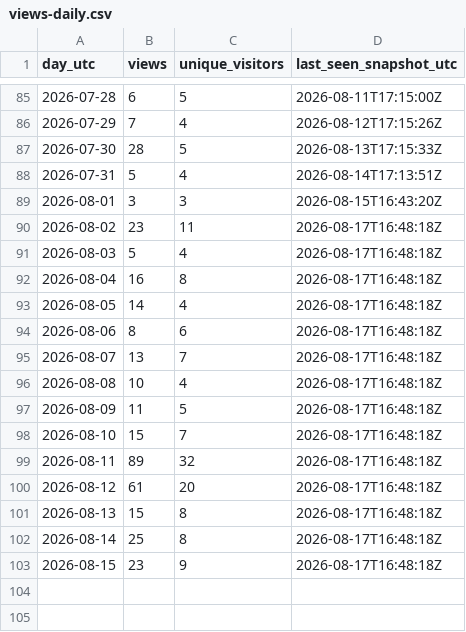
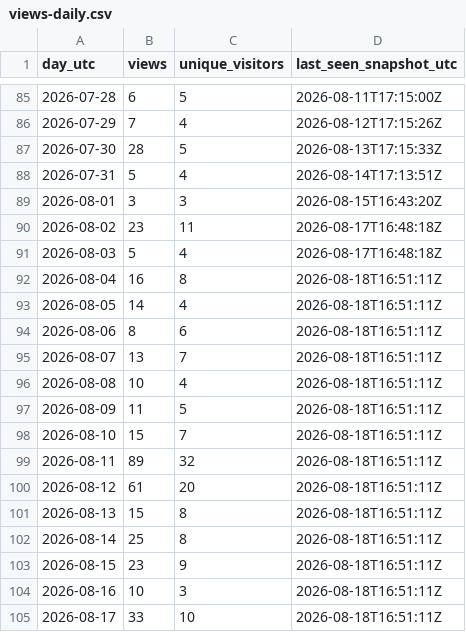
Before and after one commit to iawnfoanaowt/Knowledge-Base-Gateway, a CSV file: traffic-history/views-daily.csv, drawn as a sheet; only a part is shown, gaps mark what is left out.

```diff
--- a/traffic-history/views-daily.csv
+++ b/traffic-history/views-daily.csv
@@ -91,13 +91,15 @@
 "2026-08-03","5","4","2026-08-17T16:48:18Z"
-"2026-08-04","16","8","2026-08-17T16:48:18Z"
-"2026-08-05","14","4","2026-08-17T16:48:18Z"
-"2026-08-06","8","6","2026-08-17T16:48:18Z"
-"2026-08-07","13","7","2026-08-17T16:48:18Z"
-"2026-08-08","10","4","2026-08-17T16:48:18Z"
-"2026-08-09","11","5","2026-08-17T16:48:18Z"
-"2026-08-10","15","7","2026-08-17T16:48:18Z"
-"2026-08-11","89","32","2026-08-17T16:48:18Z"
-"2026-08-12","61","20","2026-08-17T16:48:18Z"
-"2026-08-13","15","8","2026-08-17T16:48:18Z"
-"2026-08-14","25","8","2026-08-17T16:48:18Z"
-"2026-08-15","23","9","2026-08-17T16:48:18Z"
+"2026-08-04","16","8","2026-08-18T16:51:11Z"
+"2026-08-05","14","4","2026-08-18T16:51:11Z"
+"2026-08-06","8","6","2026-08-18T16:51:11Z"
+"2026-08-07","13","7","2026-08-18T16:51:11Z"
+"2026-08-08","10","4","2026-08-18T16:51:11Z"
+"2026-08-09","11","5","2026-08-18T16:51:11Z"
+"2026-08-10","15","7","2026-08-18T16:51:11Z"
+"2026-08-11","89","32","2026-08-18T16:51:11Z"
+"2026-08-12","61","20","2026-08-18T16:51:11Z"
+"2026-08-13","15","8","2026-08-18T16:51:11Z"
+"2026-08-14","25","8","2026-08-18T16:51:11Z"
+"2026-08-15","23","9","2026-08-18T16:51:11Z"
+"2026-08-16","10","3","2026-08-18T16:51:11Z"
+"2026-08-17","33","10","2026-08-18T16:51:11Z"
```
Also changed, not shown: traffic-history/release-downloads.csv, 11 other files.
